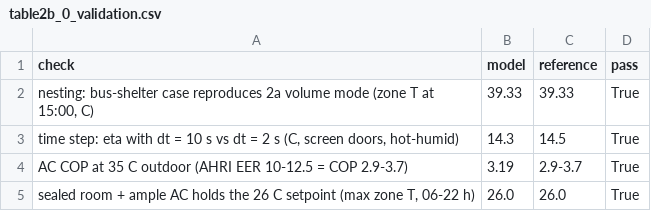
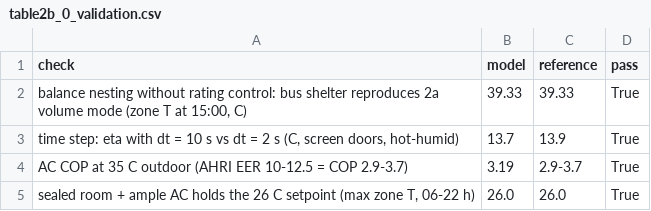
Before and after one commit to moiddales/test6, a CSV file: himcm2026B/stage2b/outputs/table2b_0_validation.csv, drawn as a sheet.

Commit message:
Apply occupied-location rating controls consistently to both models

```diff
--- a/himcm2026B/stage2b/outputs/table2b_0_validation.csv
+++ b/himcm2026B/stage2b/outputs/table2b_0_validation.csv
@@ -1,4 +1,4 @@
 check,model,reference,pass
-"nesting: bus-shelter case reproduces 2a volume mode (zone T at 15:00, C)",39.33,39.33,True
-"time step: eta with dt = 10 s vs dt = 2 s (C, screen doors, hot-humid)",14.3,14.5,True
+"balance nesting without rating control: bus shelter reproduces 2a volume mode (zone T at 15:00, C)",39.33,39.33,True
+"time step: eta with dt = 10 s vs dt = 2 s (C, screen doors, hot-humid)",13.7,13.9,True
 AC COP at 35 C outdoor (AHRI EER 10-12.5 = COP 2.9-3.7),3.19,2.9-3.7,True
```
Also changed, not shown: himcm2026B/stage2/outputs/table1_point_comparison.csv, himcm2026B/stage2/outputs/table2_design_days.csv, 16 other files.
